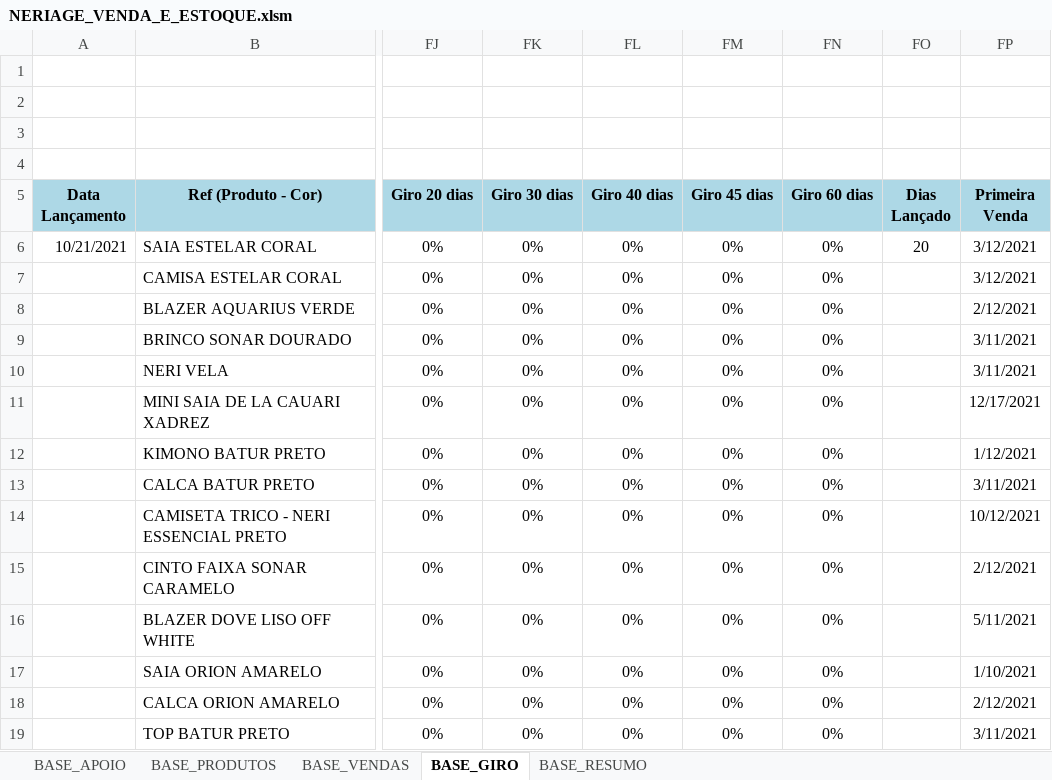
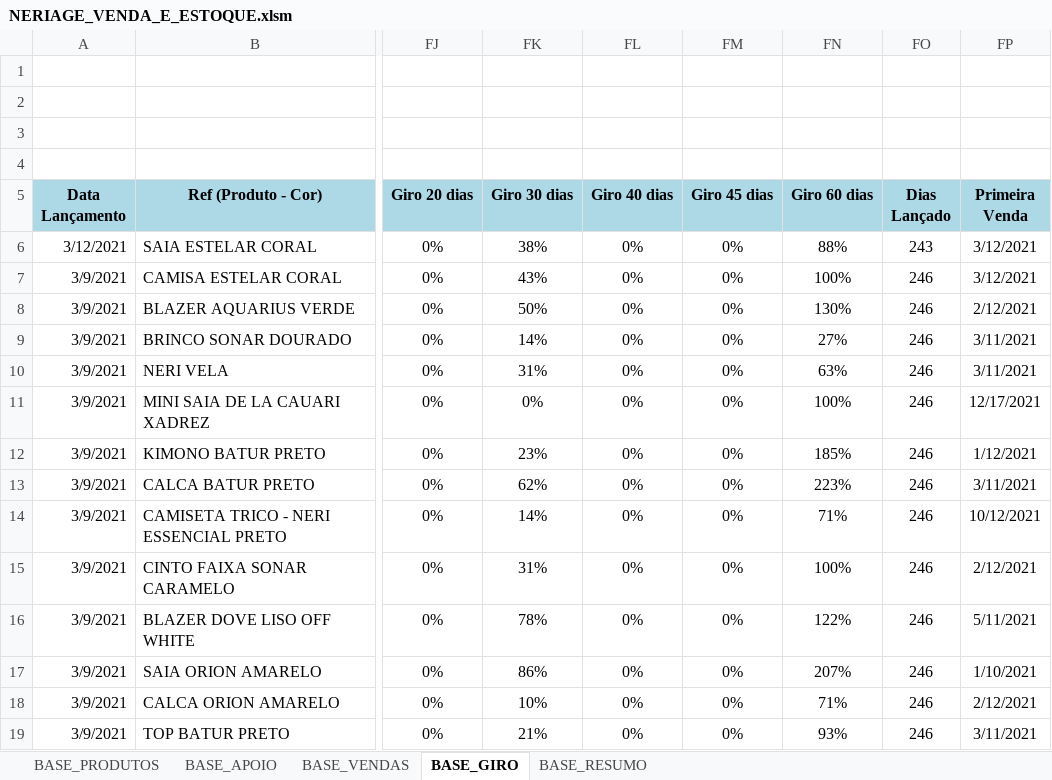
Before and after one commit to ghardoim/working-in-job, an Excel workbook: influir/_bases_/NERIAGE_VENDA_E_ESTOQUE.xlsm, sheet BASE_GIRO, drawn as a sheet; only a part is shown, gaps mark what is left out; values as stored, in another font and other column widths than the file's, no borders; charts and pictures not drawn; the diff covers the shown part only; the diff names each change by its address in the sheet, - before the commit and + after, or states it on an @@ line.

Commit message:
base_giro atualizada

```diff
--- a/influir/_bases_/NERIAGE_VENDA_E_ESTOQUE.xlsm (sheet BASE_GIRO)
+++ b/influir/_bases_/NERIAGE_VENDA_E_ESTOQUE.xlsm (sheet BASE_GIRO)
@@ sheet tab order changed: BASE_PRODUTOS | BASE_APOIO | BASE_VENDAS | BASE_GIRO | BASE_RESUMO @@
-A6 (Data Lançamento): 10/21/2021
+A6 (Data Lançamento): 3/12/2021
-FK6 (Giro 30 dias): 0%
+FK6 (Giro 30 dias): 38%
-FN6 (Giro 60 dias): 0%
+FN6 (Giro 60 dias): 88%
-FO6 (Dias Lançado): 20
+FO6 (Dias Lançado): 243
-A7:A19 (Data Lançamento): (empty)
+A7:A19 (Data Lançamento): 3/9/2021
-FK7 (Giro 30 dias): 0%
+FK7 (Giro 30 dias): 43%
-FN7 (Giro 60 dias): 0%
+FN7 (Giro 60 dias): 100%
-FO7:FO19 (Dias Lançado): (empty)
+FO7:FO19 (Dias Lançado): 246
-FK8 (Giro 30 dias): 0%
+FK8 (Giro 30 dias): 50%
-FN8 (Giro 60 dias): 0%
+FN8 (Giro 60 dias): 130%
-FK9 (Giro 30 dias): 0%
+FK9 (Giro 30 dias): 14%
-FN9 (Giro 60 dias): 0%
+FN9 (Giro 60 dias): 27%
-FK10 (Giro 30 dias): 0%
+FK10 (Giro 30 dias): 31%
-FN10 (Giro 60 dias): 0%
+FN10 (Giro 60 dias): 63%
-FN11 (Giro 60 dias): 0%
+FN11 (Giro 60 dias): 100%
-FK12 (Giro 30 dias): 0%
+FK12 (Giro 30 dias): 23%
-FN12 (Giro 60 dias): 0%
+FN12 (Giro 60 dias): 185%
-FK13 (Giro 30 dias): 0%
+FK13 (Giro 30 dias): 62%
-FN13 (Giro 60 dias): 0%
+FN13 (Giro 60 dias): 223%
-FK14 (Giro 30 dias): 0%
+FK14 (Giro 30 dias): 14%
-FN14 (Giro 60 dias): 0%
+FN14 (Giro 60 dias): 71%
-FK15 (Giro 30 dias): 0%
+FK15 (Giro 30 dias): 31%
-FN15 (Giro 60 dias): 0%
+FN15 (Giro 60 dias): 100%
-FK16 (Giro 30 dias): 0%
+FK16 (Giro 30 dias): 78%
-FN16 (Giro 60 dias): 0%
+FN16 (Giro 60 dias): 122%
-FK17 (Giro 30 dias): 0%
+FK17 (Giro 30 dias): 86%
-FN17 (Giro 60 dias): 0%
+FN17 (Giro 60 dias): 207%
-FK18 (Giro 30 dias): 0%
+FK18 (Giro 30 dias): 10%
-FN18 (Giro 60 dias): 0%
+FN18 (Giro 60 dias): 71%
-FK19 (Giro 30 dias): 0%
+FK19 (Giro 30 dias): 21%
-FN19 (Giro 60 dias): 0%
+FN19 (Giro 60 dias): 93%
```
Also changed, not shown: 1282 edited cells and cell formats elsewhere in this sheet, sheet BASE_APOIO, 1 other file.
